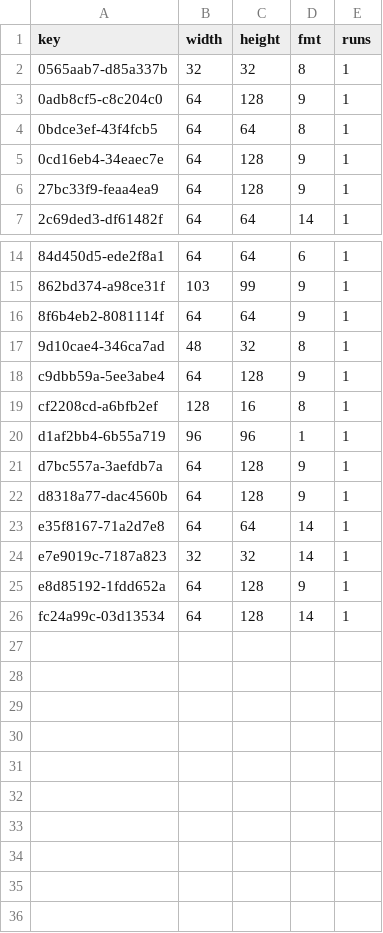
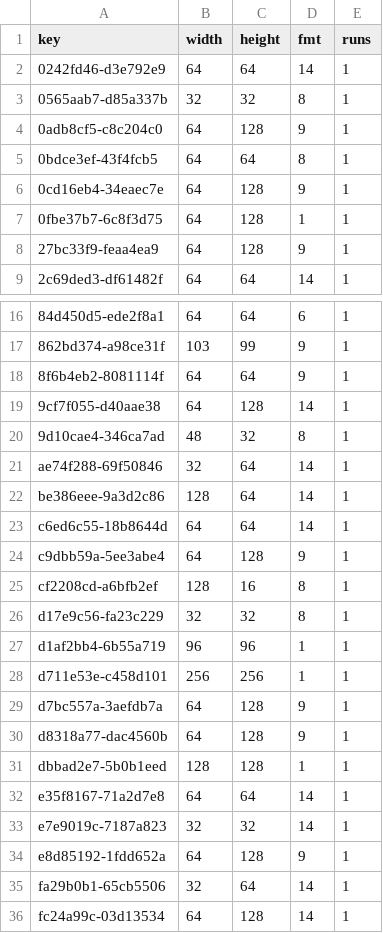
Before and after one commit to lamb2k/re4dc, a TSV file: port/dreamcast/tools/d367/vram/resident/r219.tsv, drawn as a sheet; only a part is shown, gaps mark what is left out.

```diff
--- a/port/dreamcast/tools/d367/vram/resident/r219.tsv
+++ b/port/dreamcast/tools/d367/vram/resident/r219.tsv
@@ -1,2 +1,3 @@
 key	width	height	fmt	runs
+0242fd46-d3e792e9	64	64	14	1
 0565aab7-d85a337b	32	32	8	1
@@ -5,2 +6,3 @@ key	width	height	fmt	runs
 0cd16eb4-34eaec7e	64	128	9	1
+0fbe37b7-6c8f3d75	64	128	1	1
 27bc33f9-feaa4ea9	64	128	9	1
@@ -16,8 +18,15 @@ key	width	height	fmt	runs
 8f6b4eb2-8081114f	64	64	9	1
+9cf7f055-d40aae38	64	128	14	1
 9d10cae4-346ca7ad	48	32	8	1
+ae74f288-69f50846	32	64	14	1
+be386eee-9a3d2c86	128	64	14	1
+c6ed6c55-18b8644d	64	64	14	1
 c9dbb59a-5ee3abe4	64	128	9	1
 cf2208cd-a6bfb2ef	128	16	8	1
+d17e9c56-fa23c229	32	32	8	1
 d1af2bb4-6b55a719	96	96	1	1
+d711e53e-c458d101	256	256	1	1
 d7bc557a-3aefdb7a	64	128	9	1
 d8318a77-dac4560b	64	128	9	1
+dbbad2e7-5b0b1eed	128	128	1	1
 e35f8167-71a2d7e8	64	64	14	1
@@ -25,2 +34,3 @@ e7e9019c-7187a823	32	32	14	1
 e8d85192-1fdd652a	64	128	9	1
+fa29b0b1-65cb5506	32	64	14	1
 fc24a99c-03d13534	64	128	14	1
```
Also changed, not shown: 2 other files.
